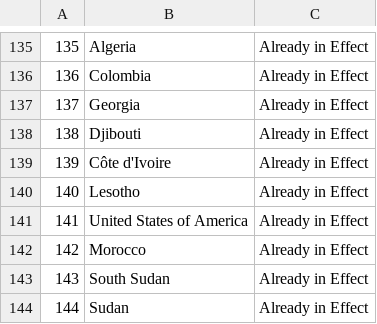
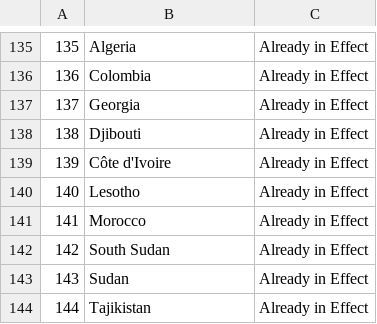
Before and after one commit to linzeyang/nucleic_acid_list, a CSV file: country_list.csv, drawn as a sheet; only a part is shown, gaps mark what is left out; the shorter side is filled out with more unchanged rows; removed rows and columns are numbered as before the commit, all else as after; the diff names each change by its address in the sheet, - before the commit and + after, or states it on an @@ line.

Commit message:
Update csv at 2020-09-15 03:00:09.225149

```diff
--- a/country_list.csv
+++ b/country_list.csv
-row 141: 141 | United States of America | Already in Effect
@@ column A renumbered from row 141 down @@
```
